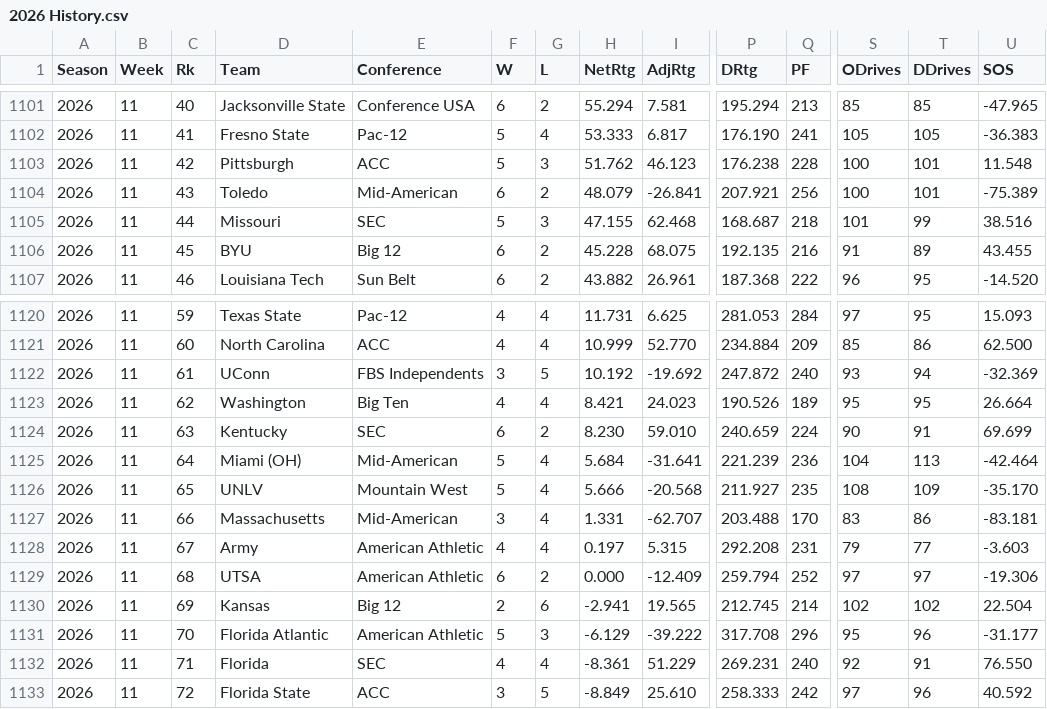
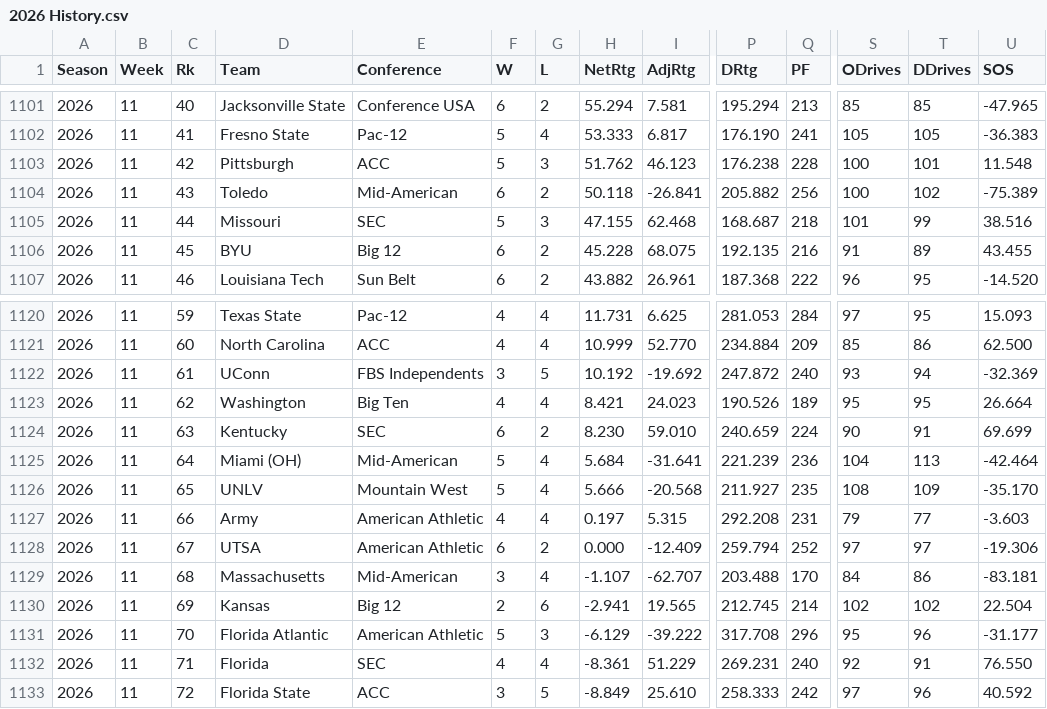
Before and after one commit to EricAGonzalz/CFBRankings, a CSV file: data/2026 History.csv, drawn as a sheet; only a part is shown, gaps mark what is left out; removed rows and columns are numbered as before the commit, all else as after; rows hold the shown columns only; the diff names each change by its address in the sheet, - before the commit and + after, or states it on an @@ line.

```diff
--- a/data/2026 History.csv
+++ b/data/2026 History.csv
-H1104 (NetRtg): 48.079
+H1104 (NetRtg): 50.118
-P1104 (DRtg): 207.921
+P1104 (DRtg): 205.882
-T1104 (DDrives): 101
+T1104 (DDrives): 102
-row 1127: 2026 | 11 | 66 | Massachusetts | Mid-American | 3 | 4 | 1.331 | -62.707 | 203.488 | 170 | 83 | 86 | -83.181
-C1127 (Rk): 67
+C1127 (Rk): 66
-C1128 (Rk): 68
+C1128 (Rk): 67
+row 1129: 2026 | 11 | 68 | Massachusetts | Mid-American | 3 | 4 | -1.107 | -62.707 | 203.488 | 170 | 84 | 86 | -83.181
```
Also changed, not shown: data/2026 Master.csv, data/2026 Schedule.csv, 2 other files.
